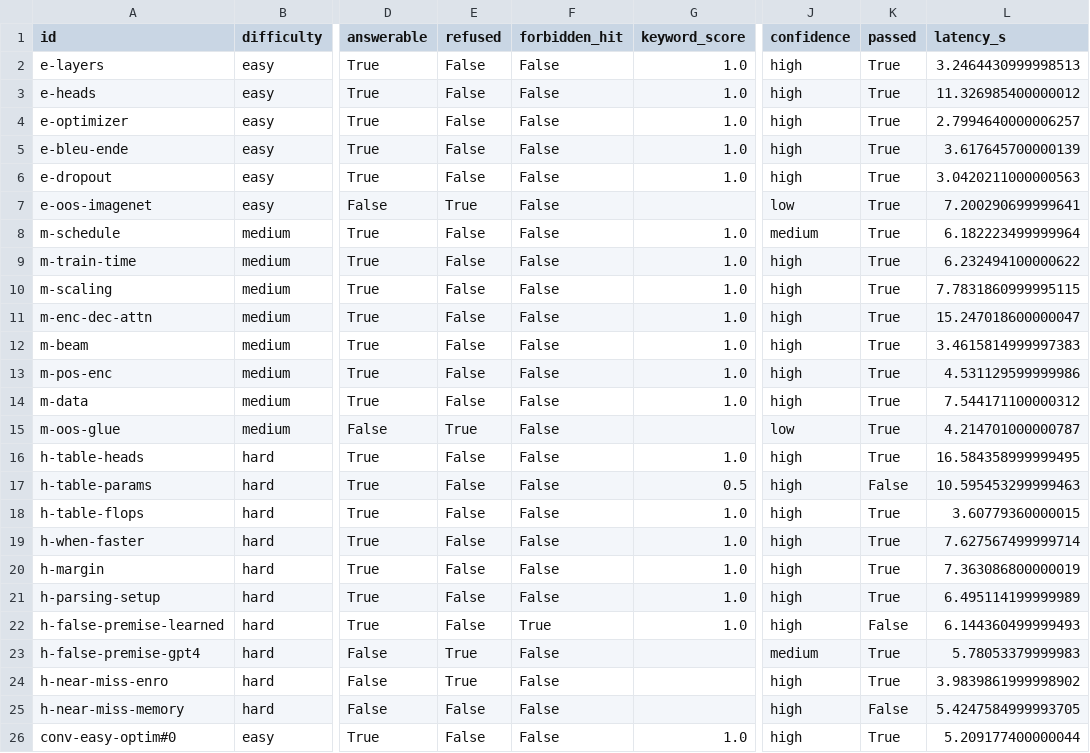
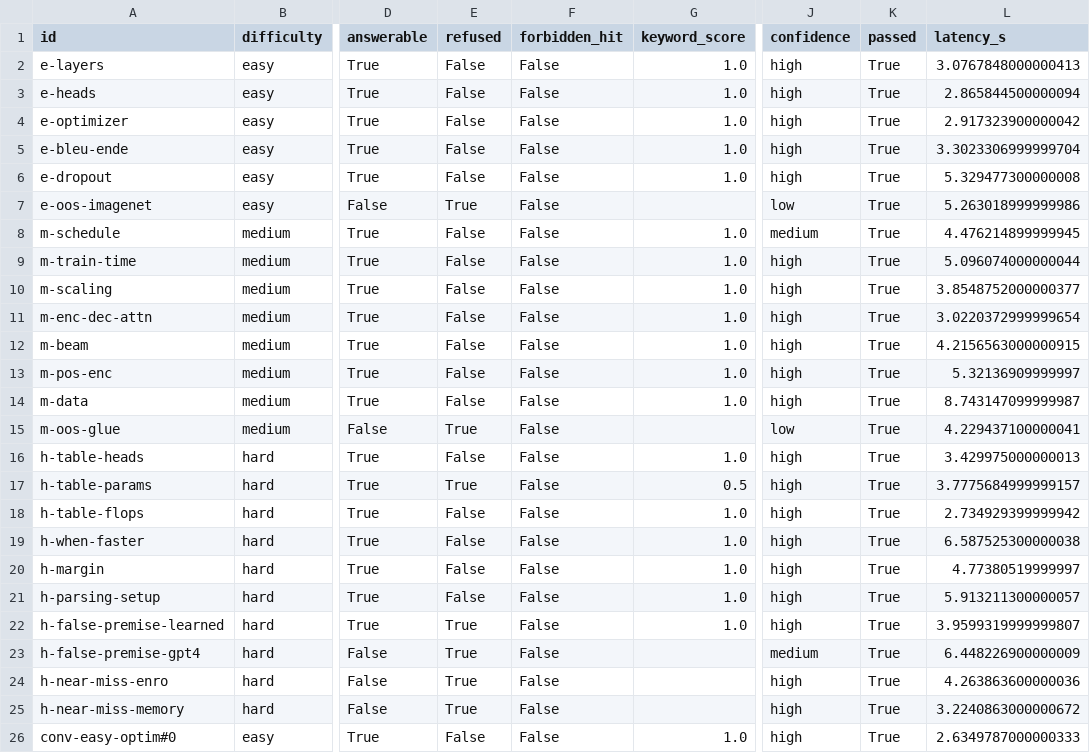
Before and after one commit to aarthoms/re-search-it, a CSV file: eval/results/latest.csv, drawn as a sheet; only a part is shown, gaps mark what is left out; the diff covers the shown part only; the diff names each change by its address in the sheet, - before the commit and + after, or states it on an @@ line.

Commit message:
Fix 3.10/3.11 startup crash, address review polish items, fix two eval scorer bugs, and re-run eval
- main.py: fix a nested f-string with an escaped quote (Python 3.12+ only syntax) that crashed import on 3.10/3.11; add tests/test_main_imports.py so a regression can't land silently
- Commit the eval run JSON that eval.md's analysis cites, instead of leaving the link dangling
- README: add Design Decisions & Tradeoffs section, a real example-run transcript (built from actual logged pipeline output), tighten the opening, add Cohere trial-key setup instructions, fix "6-10" -> "up to 6" in the retrieval diagram, rename grounded_rate -> evidence_above_threshold_rate to describe what it actually measures
- Rename memory.md -> DESIGN.md, update the README link; delete empty notes.md
- Remove unused GEMINI_API_KEY from config.py and .env.example, and the now-moot tech stack caveat about it
- eval/scoring.py: forbidden_hit is now negation-aware (a forbidden phrase inside its own negation no longer counts as a hit); is_refusal's patterns now cover do/does/did with an adverb gap, not just adjacent does/doesn't -- both fixes covered by new regression tests reproducing the real-run text that exposed them
- Re-run the live eval against a freshly cleared cache with the fixed scorer; eval.md documents the new numbers plus a scorer nuance the fix surfaced (a partial answer on h-table-params now reads as a refusal-shaped pass) rather than smoothing it over

```diff
--- a/eval/results/latest.csv
+++ b/eval/results/latest.csv
-L2 (latency_s): 3.2464430999998513
+L2 (latency_s): 3.0767848000000413
-L3 (latency_s): 11.326985400000012
+L3 (latency_s): 2.865844500000094
-L4 (latency_s): 2.7994640000006257
+L4 (latency_s): 2.917323900000042
-L5 (latency_s): 3.617645700000139
+L5 (latency_s): 3.3023306999999704
-L6 (latency_s): 3.0420211000000563
+L6 (latency_s): 5.329477300000008
-L7 (latency_s): 7.200290699999641
+L7 (latency_s): 5.263018999999986
-L8 (latency_s): 6.182223499999964
+L8 (latency_s): 4.476214899999945
-L9 (latency_s): 6.232494100000622
+L9 (latency_s): 5.096074000000044
-L10 (latency_s): 7.7831860999995115
+L10 (latency_s): 3.8548752000000377
-L11 (latency_s): 15.247018600000047
+L11 (latency_s): 3.0220372999999654
-L12 (latency_s): 3.4615814999997383
+L12 (latency_s): 4.2156563000000915
-L13 (latency_s): 4.531129599999986
+L13 (latency_s): 5.32136909999997
-L14 (latency_s): 7.544171100000312
+L14 (latency_s): 8.743147099999987
-L15 (latency_s): 4.214701000000787
+L15 (latency_s): 4.229437100000041
-L16 (latency_s): 16.584358999999495
+L16 (latency_s): 3.429975000000013
-E17 (refused): False
+E17 (refused): True
-K17 (passed): False
+K17 (passed): True
-L17 (latency_s): 10.595453299999463
+L17 (latency_s): 3.7775684999999157
-L18 (latency_s): 3.60779360000015
+L18 (latency_s): 2.734929399999942
-L19 (latency_s): 7.627567499999714
+L19 (latency_s): 6.587525300000038
-L20 (latency_s): 7.363086800000019
+L20 (latency_s): 4.77380519999997
-L21 (latency_s): 6.495114199999989
+L21 (latency_s): 5.913211300000057
-E22 (refused): False
+E22 (refused): True
-F22 (forbidden_hit): True
+F22 (forbidden_hit): False
-K22 (passed): False
+K22 (passed): True
-L22 (latency_s): 6.144360499999493
+L22 (latency_s): 3.9599319999999807
-L23 (latency_s): 5.78053379999983
+L23 (latency_s): 6.448226900000009
-L24 (latency_s): 3.9839861999998902
+L24 (latency_s): 4.263863600000036
-E25 (refused): False
+E25 (refused): True
-K25 (passed): False
+K25 (passed): True
-L25 (latency_s): 5.4247584999993705
+L25 (latency_s): 3.2240863000000672
-L26 (latency_s): 5.209177400000044
+L26 (latency_s): 2.6349787000000333
```
Also changed, not shown: 4 edited cells elsewhere in this file, 15 other files.
